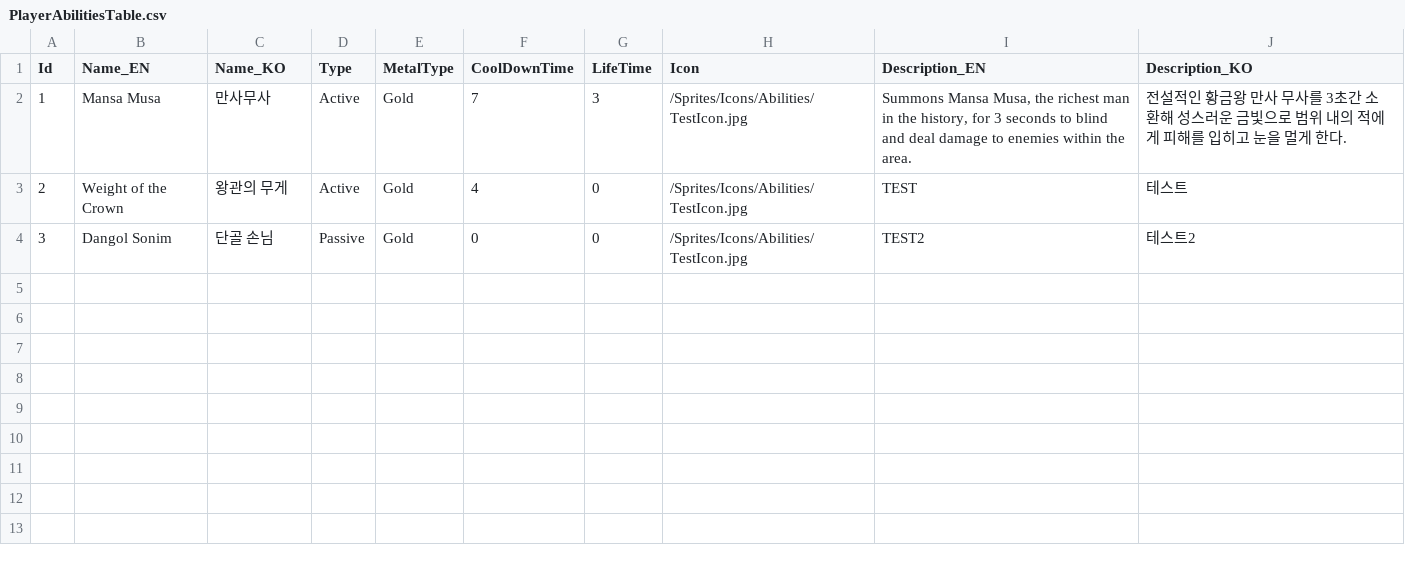
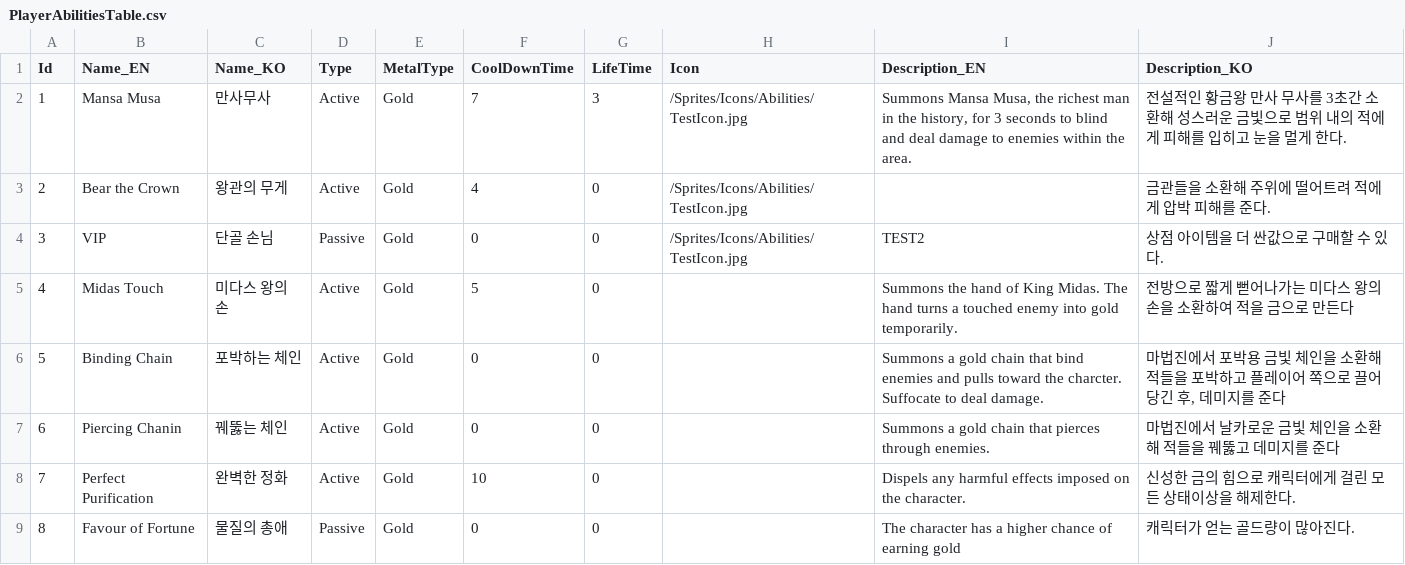
Before and after one commit to Haloqe/Project_Nabi, a CSV file: Assets/Tables/PlayerAbilitiesTable.csv, drawn as a sheet.

Commit message:
Add the rest of gold related skill in the table

```diff
--- a/Assets/Tables/PlayerAbilitiesTable.csv
+++ b/Assets/Tables/PlayerAbilitiesTable.csv
@@ -2,3 +2,8 @@
 1,Mansa Musa,만사무사,Active,Gold,7,3,/Sprites/Icons/Abilities/TestIcon.jpg,"Summons Mansa Musa, the richest man in the history, for 3 seconds to blind and deal damage to enemies within the area.",전설적인 황금왕 만사 무사를 3초간 소환해 성스러운 금빛으로 범위 내의 적에게 피해를 입히고 눈을 멀게 한다.
-2,Weight of the Crown,왕관의 무게,Active,Gold,4,0,/Sprites/Icons/Abilities/TestIcon.jpg,TEST,테스트
-3,Dangol Sonim,단골 손님,Passive,Gold,0,0,/Sprites/Icons/Abilities/TestIcon.jpg,TEST2,테스트2
+2,Bear the Crown,왕관의 무게,Active,Gold,4,0,/Sprites/Icons/Abilities/TestIcon.jpg,,금관들을 소환해 주위에 떨어트려 적에게 압박 피해를 준다.
+3,VIP,단골 손님,Passive,Gold,0,0,/Sprites/Icons/Abilities/TestIcon.jpg,TEST2,상점 아이템을 더 싼값으로 구매할 수 있다.
+4,Midas Touch,미다스 왕의 손,Active,Gold,5,0,,Summons the hand of King Midas. The hand turns a touched enemy into gold temporarily.,전방으로 짧게 뻗어나가는 미다스 왕의 손을 소환하여 적을 금으로 만든다
+5,Binding Chain,포박하는 체인,Active,Gold,0,0,,Summons a gold chain that bind enemies and pulls toward the charcter. Suffocate to deal damage.,"마법진에서 포박용 금빛 체인을 소환해 적들을 포박하고 플레이어 쪽으로 끌어당긴 후, 데미지를 준다"
+6,Piercing Chanin,꿰뚫는 체인,Active,Gold,0,0,,Summons a gold chain that pierces through enemies.,마법진에서 날카로운 금빛 체인을 소환해 적들을 꿰뚫고 데미지를 준다
+7,Perfect Purification,완벽한 정화,Active,Gold,10,0,,Dispels any harmful effects imposed on the character. ,신성한 금의 힘으로 캐릭터에게 걸린 모든 상태이상을 해제한다.
+8,Favour of Fortune,물질의 총애,Passive ,Gold,0,0,,The character has a higher chance of earning gold,캐릭터가 얻는 골드량이 많아진다.
```
